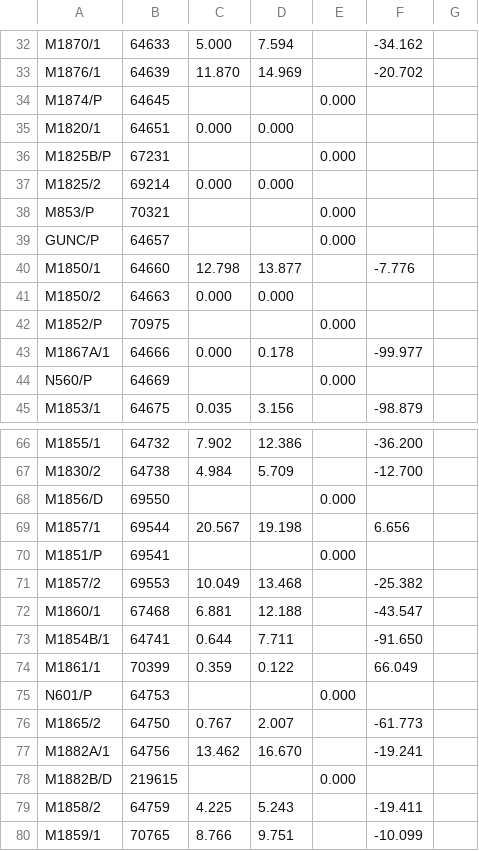
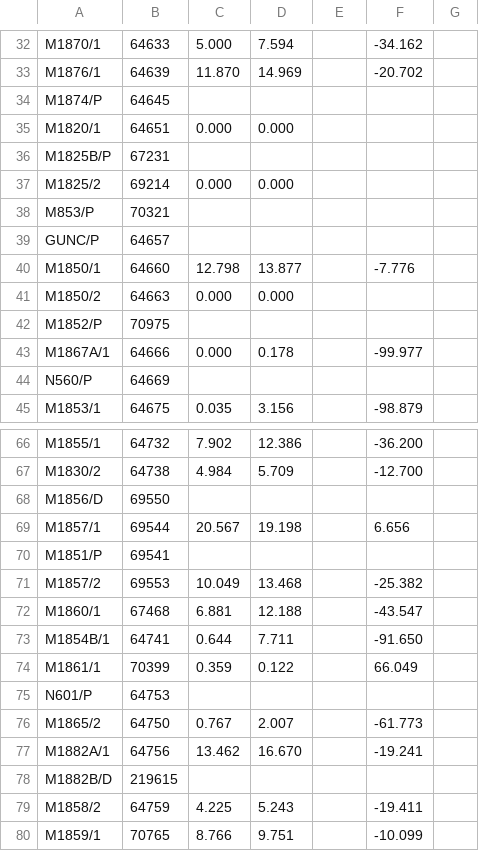
Before and after one commit to flightmansam/topology_linker, a CSV file: topology_linker/out/LVBC/LVBC_SysEff-20200217-report.csv, drawn as a sheet; only a part is shown, gaps mark what is left out; the diff covers the shown part only.

```diff
--- a/topology_linker/out/LVBC/LVBC_SysEff-20200217-report.csv
+++ b/topology_linker/out/LVBC/LVBC_SysEff-20200217-report.csv
@@ -33,13 +33,13 @@ M1870/1,64633,5.000,7.594,,-34.162,
 M1876/1,64639,11.870,14.969,,-20.702,
-M1874/P,64645,,,0.000,,
+M1874/P,64645,,,,,
 M1820/1,64651,0.000,0.000,,,
-M1825B/P,67231,,,0.000,,
+M1825B/P,67231,,,,,
 M1825/2,69214,0.000,0.000,,,
-M853/P,70321,,,0.000,,
-GUNC/P,64657,,,0.000,,
+M853/P,70321,,,,,
+GUNC/P,64657,,,,,
 M1850/1,64660,12.798,13.877,,-7.776,
 M1850/2,64663,0.000,0.000,,,
-M1852/P,70975,,,0.000,,
+M1852/P,70975,,,,,
 M1867A/1,64666,0.000,0.178,,-99.977,
-N560/P,64669,,,0.000,,
+N560/P,64669,,,,,
 M1853/1,64675,0.035,3.156,,-98.879,
@@ -67,5 +67,5 @@ M1855/1,64732,7.902,12.386,,-36.200,
 M1830/2,64738,4.984,5.709,,-12.700,
-M1856/D,69550,,,0.000,,
+M1856/D,69550,,,,,
 M1857/1,69544,20.567,19.198,,6.656,
-M1851/P,69541,,,0.000,,
+M1851/P,69541,,,,,
 M1857/2,69553,10.049,13.468,,-25.382,
@@ -74,6 +74,6 @@ M1854B/1,64741,0.644,7.711,,-91.650,
 M1861/1,70399,0.359,0.122,,66.049,
-N601/P,64753,,,0.000,,
+N601/P,64753,,,,,
 M1865/2,64750,0.767,2.007,,-61.773,
 M1882A/1,64756,13.462,16.670,,-19.241,
-M1882B/D,219615,,,0.000,,
+M1882B/D,219615,,,,,
 M1858/2,64759,4.225,5.243,,-19.411,
```
Also changed, not shown: 46 added rows and 45 edited cells elsewhere in this file, topology_linker/out/LVBC/LVBC_SysEff-20200317-report.csv, 17 other files.
